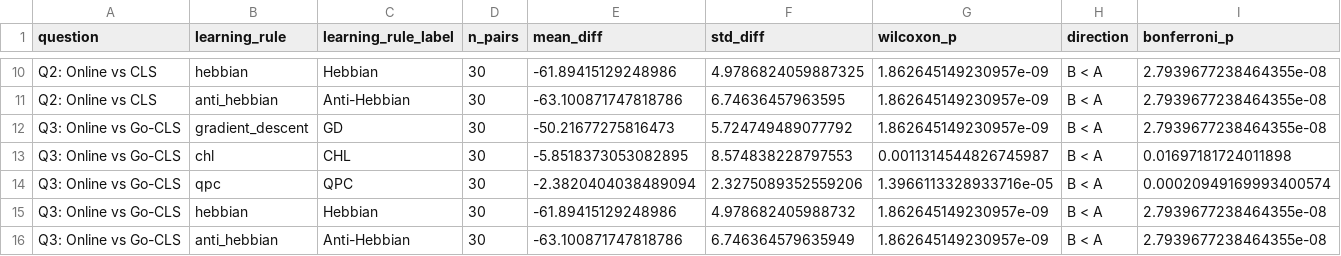
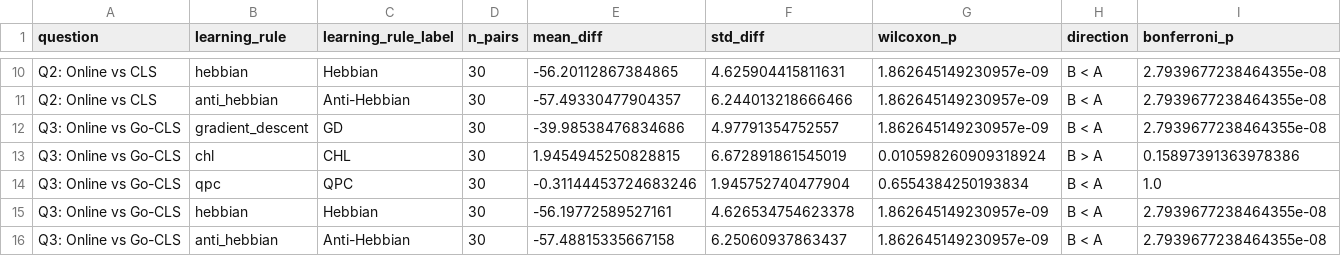
Before and after one commit to RameezAtif/avian-learning, a CSV file: results/comparison_v2/questions_summary.csv, drawn as a sheet; only a part is shown, gaps mark what is left out; the diff covers the shown part only; the diff names each change by its address in the sheet, - before the commit and + after, or states it on an @@ line.

```diff
--- a/results/comparison_v2/questions_summary.csv
+++ b/results/comparison_v2/questions_summary.csv
-E10 (mean_diff): -61.89415129248986
+E10 (mean_diff): -56.20112867384865
-F10 (std_diff): 4.9786824059887325
+F10 (std_diff): 4.625904415811631
-E11 (mean_diff): -63.100871747818786
+E11 (mean_diff): -57.49330477904357
-F11 (std_diff): 6.74636457963595
+F11 (std_diff): 6.244013218666466
-E12 (mean_diff): -50.21677275816473
+E12 (mean_diff): -39.98538476834686
-F12 (std_diff): 5.724749489077792
+F12 (std_diff): 4.97791354752557
-E13 (mean_diff): -5.8518373053082895
+E13 (mean_diff): 1.9454945250828815
-F13 (std_diff): 8.574838228797553
+F13 (std_diff): 6.672891861545019
-G13 (wilcoxon_p): 0.0011314544826745987
+G13 (wilcoxon_p): 0.010598260909318924
-H13 (direction): B < A
+H13 (direction): B > A
-I13 (bonferroni_p): 0.01697181724011898
+I13 (bonferroni_p): 0.15897391363978386
-E14 (mean_diff): -2.3820404038489094
+E14 (mean_diff): -0.31144453724683246
-F14 (std_diff): 2.3275089352559206
+F14 (std_diff): 1.945752740477904
-G14 (wilcoxon_p): 1.3966113328933716e-05
+G14 (wilcoxon_p): 0.6554384250193834
-I14 (bonferroni_p): 0.00020949169993400574
+I14 (bonferroni_p): 1.0
-E15 (mean_diff): -61.89415129248986
+E15 (mean_diff): -56.19772589527161
-F15 (std_diff): 4.978682405988732
+F15 (std_diff): 4.626534754623378
-E16 (mean_diff): -63.100871747818786
+E16 (mean_diff): -57.48815335667158
-F16 (std_diff): 6.746364579635949
+F16 (std_diff): 6.25060937863437
```
Also changed, not shown: 31 edited cells elsewhere in this file, results/baseline_cls/baseline_cls_summary.csv, results/comparison/joint_statistical_tests.csv, 43 other files.
